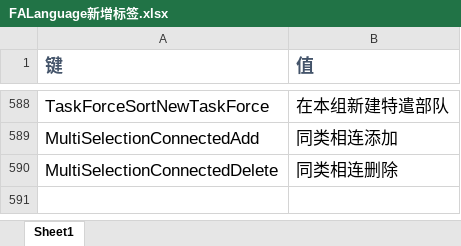
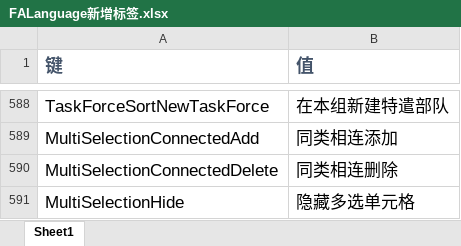
Before and after one commit to rayrina811/FA2sp, an Excel workbook: Supplementary/文档/FALanguage新增标签.xlsx, sheet Sheet1, drawn as a sheet; only a part is shown, gaps mark what is left out; values as stored, in another font and other column widths than the file's, no borders; the diff names each change by its address in the sheet, - before the commit and + after, or states it on an @@ line.

Commit message:
multi-select now consider lat; improve lat efficiency

```diff
--- a/Supplementary/文档/FALanguage新增标签.xlsx (sheet Sheet1)
+++ b/Supplementary/文档/FALanguage新增标签.xlsx (sheet Sheet1)
+row 591: MultiSelectionHide | 隐藏多选单元格
```
Also changed, not shown: 15 other files.
